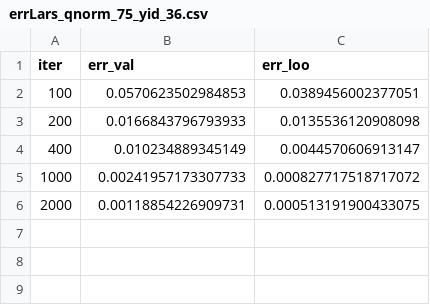
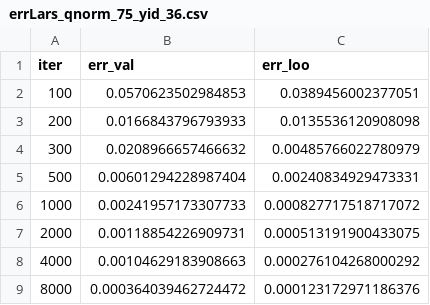
Before and after one commit to uqyge/----PCE, a CSV file: outputs/errLars_qnorm_75_yid_36.csv, drawn as a sheet; removed rows and columns are numbered as before the commit, all else as after; the diff names each change by its address in the sheet, - before the commit and + after, or states it on an @@ line.

```diff
--- a/outputs/errLars_qnorm_75_yid_36.csv
+++ b/outputs/errLars_qnorm_75_yid_36.csv
-row 4: 400 | 0.010234889345149 | 0.0044570606913147
+row 4: 300 | 0.0208966657466632 | 0.00485766022780979
+row 5: 500 | 0.00601294228987404 | 0.00240834929473331
+row 8: 4000 | 0.00104629183908663 | 0.000276104268000292
+row 9: 8000 | 0.000364039462724472 | 0.000123172971186376
```
Also changed, not shown: outputs/r2Lars_qnorm_75_yid_36.csv, outputs/y_opt.csv, 41 other files.
